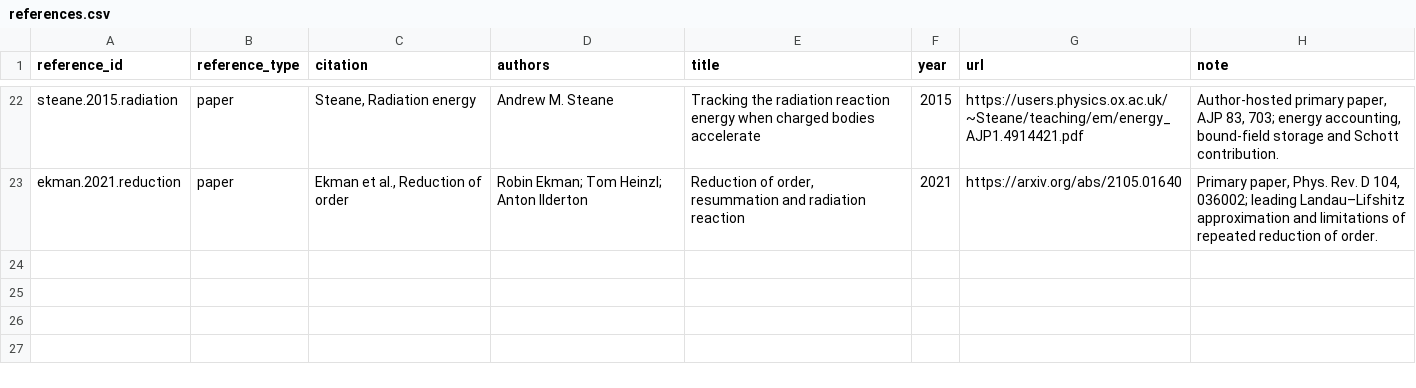
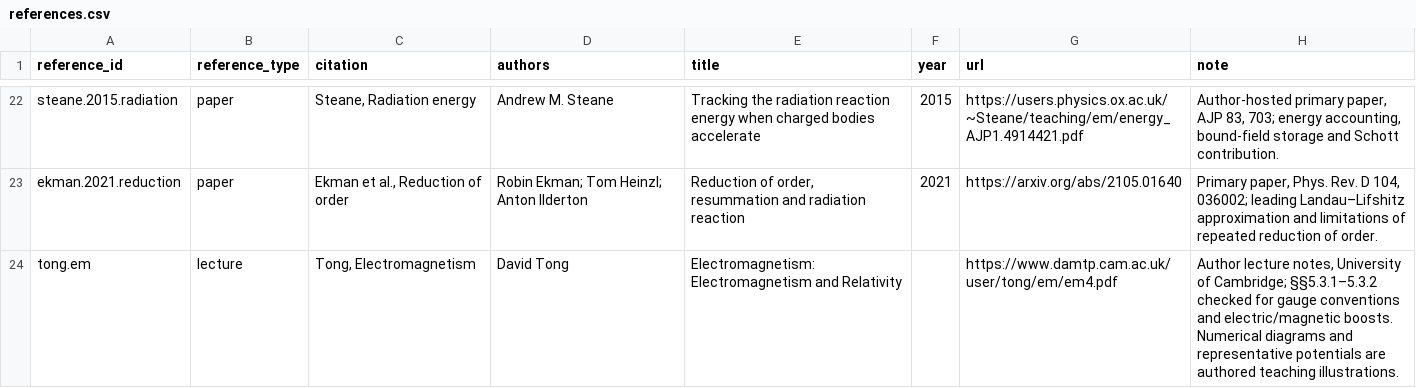
Before and after one commit to ipoole/sr-kg, a CSV file: domains/sr/data/references.csv, drawn as a sheet; only a part is shown, gaps mark what is left out.

```diff
--- a/domains/sr/data/references.csv
+++ b/domains/sr/data/references.csv
@@ -23 +23,2 @@ steane.2015.radiation,paper,"Steane, Radiation energy",Andrew M. Steane,Tracking
 ekman.2021.reduction,paper,"Ekman et al., Reduction of order",Robin Ekman; Tom Heinzl; Anton Ilderton,"Reduction of order, resummation and radiation reaction",2021,https://arxiv.org/abs/2105.01640,"Primary paper, Phys. Rev. D 104, 036002; leading Landau–Lifshitz approximation and limitations of repeated reduction of order."
+tong.em,lecture,"Tong, Electromagnetism",David Tong,Electromagnetism: Electromagnetism and Relativity,,https://www.damtp.cam.ac.uk/user/tong/em/em4.pdf,"Author lecture notes, University of Cambridge; §§5.3.1–5.3.2 checked for gauge conventions and electric/magnetic boosts. Numerical diagrams and representative potentials are authored teaching illustrations."
```
Also changed, not shown: domains/math/data/reference_links.csv, domains/sr/data/content_blocks.csv, 6 other files.
